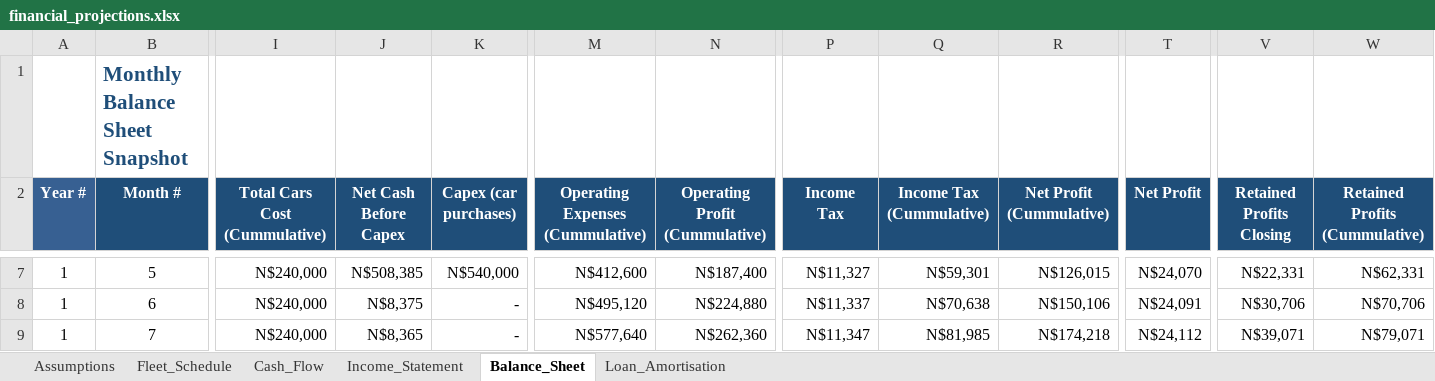
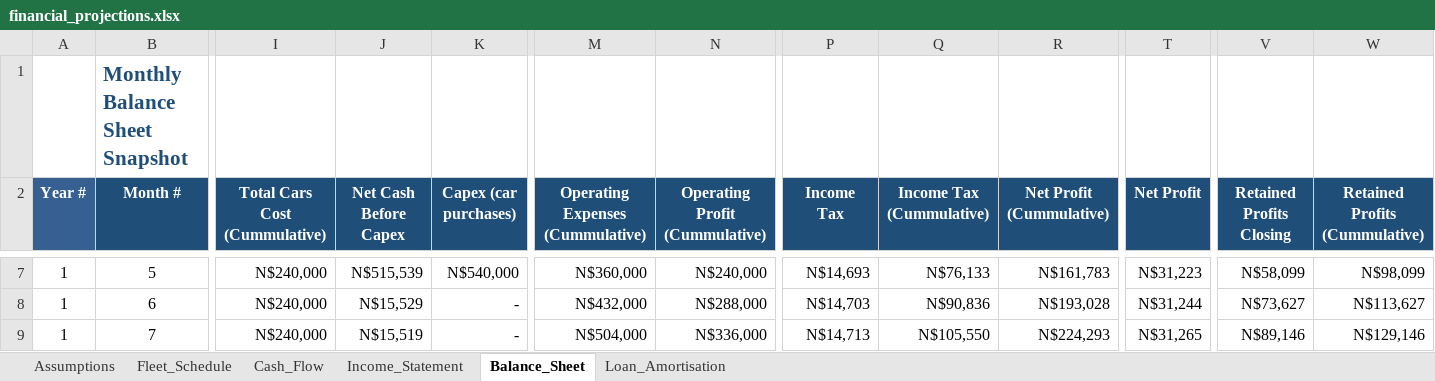
Before and after one commit to sebbi-kankondi/fleet_management, an Excel workbook: data/financial_projections.xlsx, sheet Balance_Sheet, drawn as a sheet; only a part is shown, gaps mark what is left out; values as stored, in another font and other column widths than the file's, no borders; the diff covers the shown part only; the diff names each change by its address in the sheet, - before the commit and + after, or states it on an @@ line.

```diff
--- a/data/financial_projections.xlsx (sheet Balance_Sheet)
+++ b/data/financial_projections.xlsx (sheet Balance_Sheet)
-J7 (Net Cash Before Capex): N$508,385
+J7 (Net Cash Before Capex): N$515,539
-M7 (Operating Expenses (Cummulative)): N$412,600
+M7 (Operating Expenses (Cummulative)): N$360,000
-N7 (Operating Profit (Cummulative)): N$187,400
+N7 (Operating Profit (Cummulative)): N$240,000
-P7 (Income Tax): N$11,327
+P7 (Income Tax): N$14,693
-Q7 (Income Tax (Cummulative)): N$59,301
+Q7 (Income Tax (Cummulative)): N$76,133
-R7 (Net Profit (Cummulative)): N$126,015
+R7 (Net Profit (Cummulative)): N$161,783
-T7 (Net Profit): N$24,070
+T7 (Net Profit): N$31,223
-V7 (Retained Profits Closing): N$22,331
+V7 (Retained Profits Closing): N$58,099
-W7 (Retained Profits (Cummulative)): N$62,331
+W7 (Retained Profits (Cummulative)): N$98,099
-J8 (Net Cash Before Capex): N$8,375
+J8 (Net Cash Before Capex): N$15,529
-M8 (Operating Expenses (Cummulative)): N$495,120
+M8 (Operating Expenses (Cummulative)): N$432,000
-N8 (Operating Profit (Cummulative)): N$224,880
+N8 (Operating Profit (Cummulative)): N$288,000
-P8 (Income Tax): N$11,337
+P8 (Income Tax): N$14,703
-Q8 (Income Tax (Cummulative)): N$70,638
+Q8 (Income Tax (Cummulative)): N$90,836
-R8 (Net Profit (Cummulative)): N$150,106
+R8 (Net Profit (Cummulative)): N$193,028
-T8 (Net Profit): N$24,091
+T8 (Net Profit): N$31,244
-V8 (Retained Profits Closing): N$30,706
+V8 (Retained Profits Closing): N$73,627
-W8 (Retained Profits (Cummulative)): N$70,706
+W8 (Retained Profits (Cummulative)): N$113,627
-J9 (Net Cash Before Capex): N$8,365
+J9 (Net Cash Before Capex): N$15,519
-M9 (Operating Expenses (Cummulative)): N$577,640
+M9 (Operating Expenses (Cummulative)): N$504,000
-N9 (Operating Profit (Cummulative)): N$262,360
+N9 (Operating Profit (Cummulative)): N$336,000
-P9 (Income Tax): N$11,347
+P9 (Income Tax): N$14,713
-Q9 (Income Tax (Cummulative)): N$81,985
+Q9 (Income Tax (Cummulative)): N$105,550
-R9 (Net Profit (Cummulative)): N$174,218
+R9 (Net Profit (Cummulative)): N$224,293
-T9 (Net Profit): N$24,112
+T9 (Net Profit): N$31,265
-V9 (Retained Profits Closing): N$39,071
+V9 (Retained Profits Closing): N$89,146
-W9 (Retained Profits (Cummulative)): N$79,071
+W9 (Retained Profits (Cummulative)): N$129,146
```
Also changed, not shown: 857 edited cells elsewhere in this sheet, sheet Income_Statement, sheet Cash_Flow, sheet Fleet_Schedule, sheet Assumptions, 10 other files.
